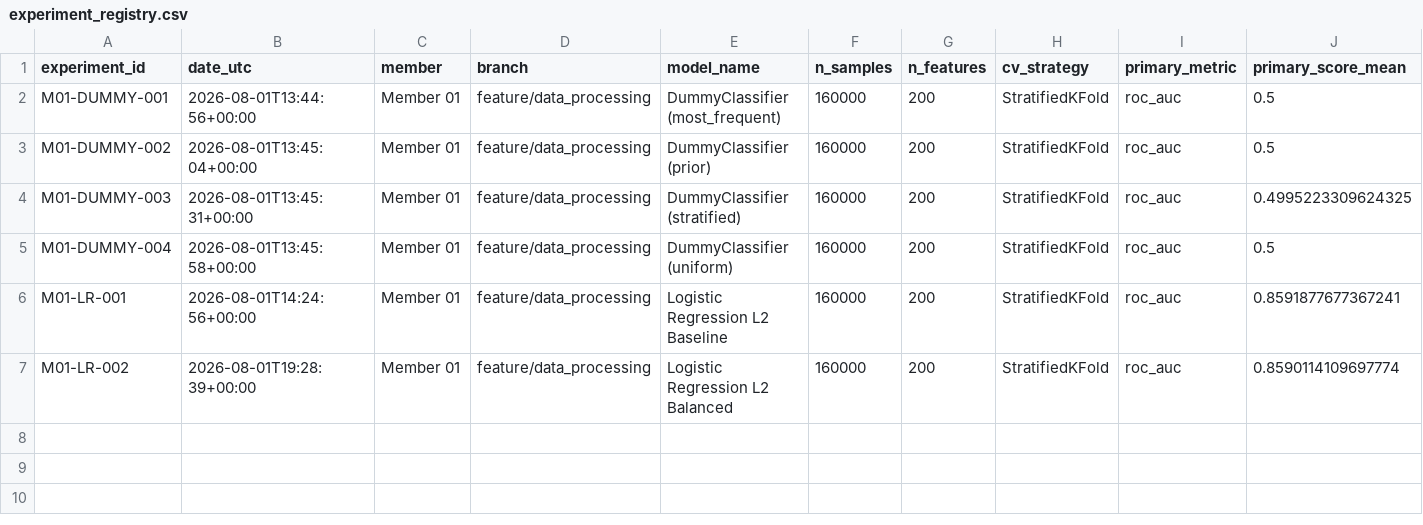
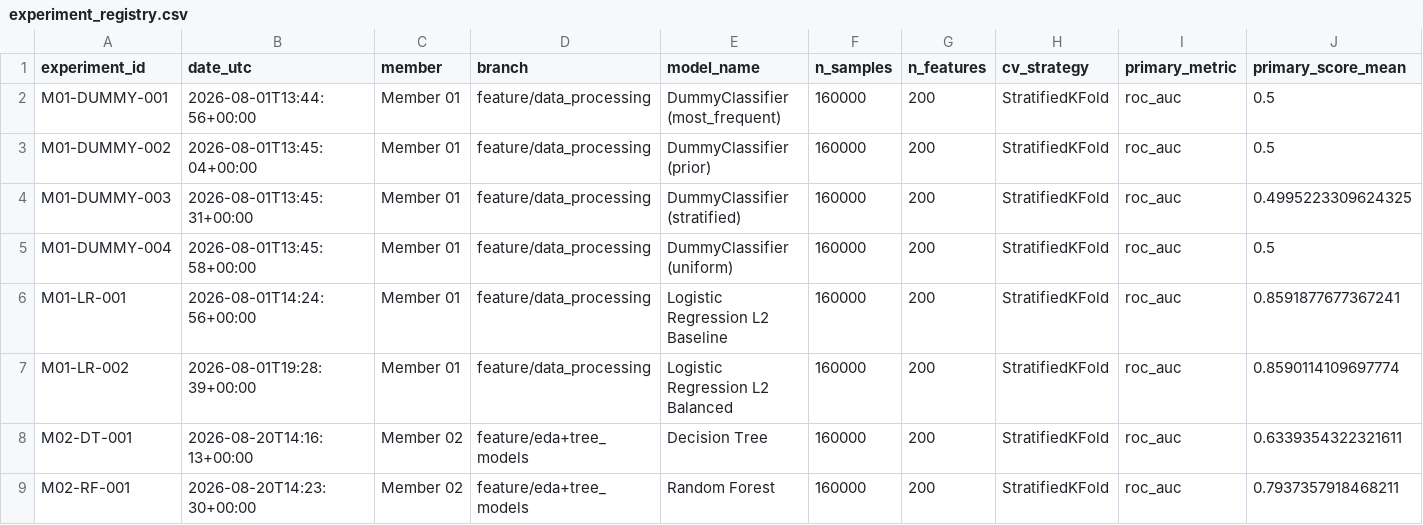
Before and after one commit to roximox/santander-customer-transaction-prediction, a CSV file: reports/experiments/experiment_registry.csv, drawn as a sheet; only a part is shown; rows hold the shown columns only; the diff names each change by its address in the sheet, - before the commit and + after, or states it on an @@ line.

Commit message:
experiment: align EDA and register tree baselines

```diff
--- a/reports/experiments/experiment_registry.csv
+++ b/reports/experiments/experiment_registry.csv
+row 8: M02-DT-001 | 2026-08-20T14:16:13+00:00 | Member 02 | feature/eda+tree_models | Decision Tree | 160000 | 200 | StratifiedKFold | roc_auc | 0.6339354322321611
+row 9: M02-RF-001 | 2026-08-20T14:23:30+00:00 | Member 02 | feature/eda+tree_models | Random Forest | 160000 | 200 | StratifiedKFold | roc_auc | 0.7937357918468211
```
Also changed, not shown: 11 other files.
